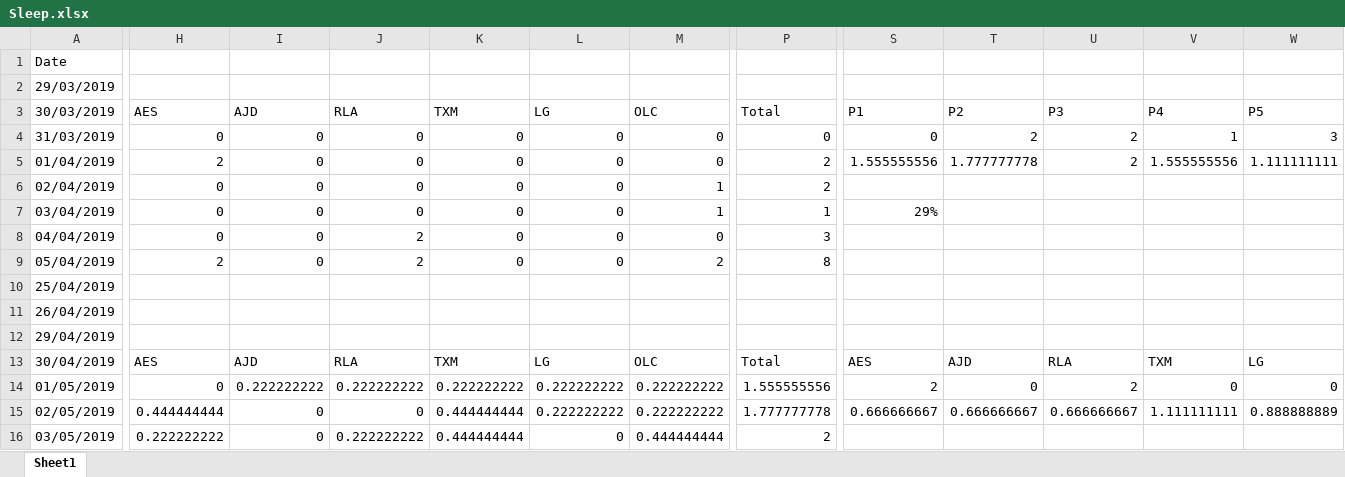
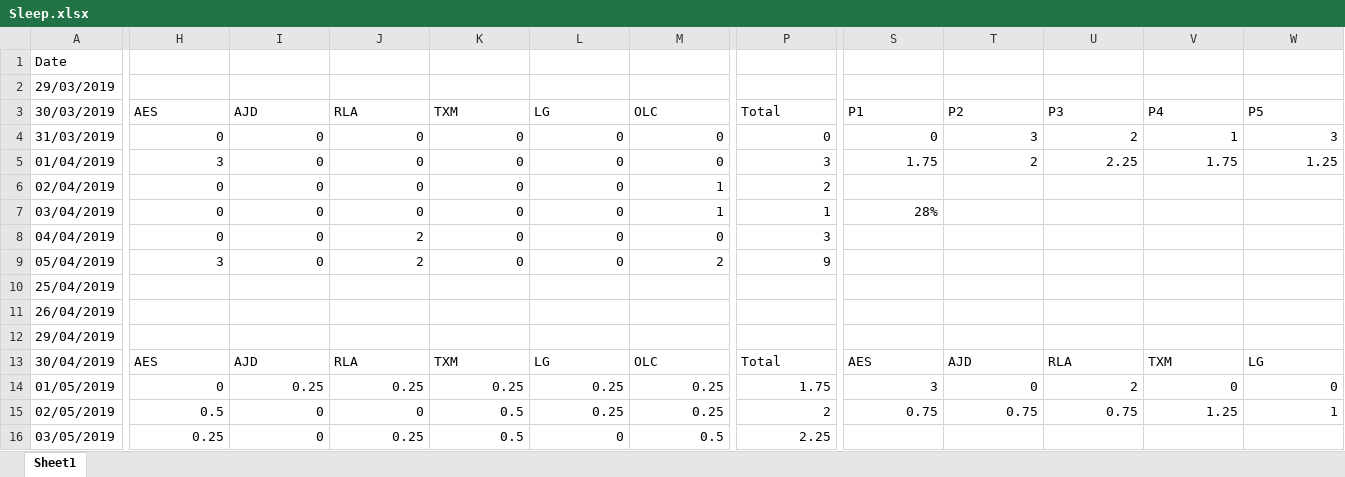
Before and after one commit to wd7512/The-Music-of-Primes, an Excel workbook: Sleep/Sleep.xlsx, sheet Sheet1, drawn as a sheet; only a part is shown, gaps mark what is left out; values as stored, in another font and other column widths than the file's, no borders; conditional formats not drawn; removed rows and columns are numbered as before the commit, all else as after; rows hold the shown columns only; the diff covers the shown part only; the diff names each change by its address in the sheet, - before the commit and + after, or states it on an @@ line.

```diff
--- a/Sleep/Sleep.xlsx (sheet Sheet1)
+++ b/Sleep/Sleep.xlsx (sheet Sheet1)
-T4 (P2): 2
+T4 (P2): 3
-H5 (AES): 2
+H5 (AES): 3
-P5 (Total): 2
+P5 (Total): 3
-S5 (P1): 1.555555556
+S5 (P1): 1.75
-T5 (P2): 1.777777778
+T5 (P2): 2
-U5 (P3): 2
+U5 (P3): 2.25
-V5 (P4): 1.555555556
+V5 (P4): 1.75
-W5 (P5): 1.111111111
+W5 (P5): 1.25
-S7 (P1): 29%
+S7 (P1): 28%
-H9 (AES): 2
+H9 (AES): 3
-P9 (Total): 8
+P9 (Total): 9
-I14 (AJD): 0.222222222
+I14 (AJD): 0.25
-J14 (RLA): 0.222222222
+J14 (RLA): 0.25
-K14 (TXM): 0.222222222
+K14 (TXM): 0.25
-L14 (LG): 0.222222222
+L14 (LG): 0.25
-M14 (OLC): 0.222222222
+M14 (OLC): 0.25
-P14 (Total): 1.555555556
+P14 (Total): 1.75
-S14 (P1): 2
+S14 (P1): 3
-row 15: 02/05/2019 | 0.444444444 | 0 | 0 | 0.444444444 | 0.222222222 | 0.222222222 | 1.777777778 | 0.666666667 | 0.666666667 | 0.666666667 | 1.111111111 | 0.888888889
+row 15: 02/05/2019 | 0.5 | 0 | 0 | 0.5 | 0.25 | 0.25 | 2 | 0.75 | 0.75 | 0.75 | 1.25 | 1
-H16 (AES): 0.222222222
+H16 (AES): 0.25
-J16 (RLA): 0.222222222
+J16 (RLA): 0.25
-K16 (TXM): 0.444444444
+K16 (TXM): 0.5
-M16 (OLC): 0.444444444
+M16 (OLC): 0.5
-P16 (Total): 2
+P16 (Total): 2.25
```
Also changed, not shown: 6 added rows, 6 removed rows and 20 edited cells elsewhere in this sheet, 1 other file.
